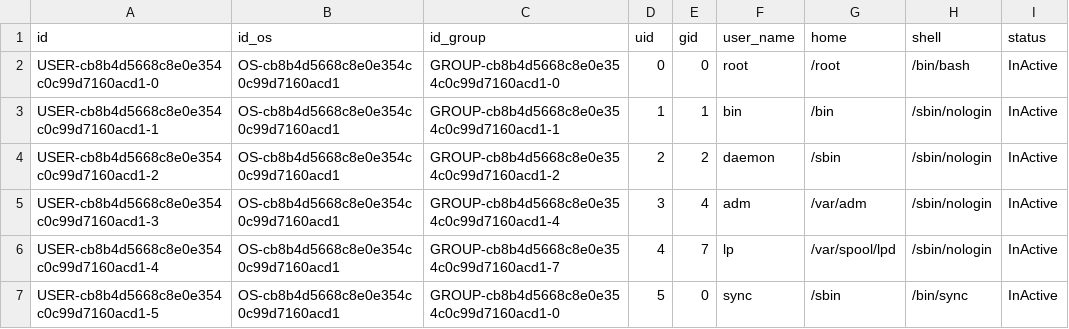
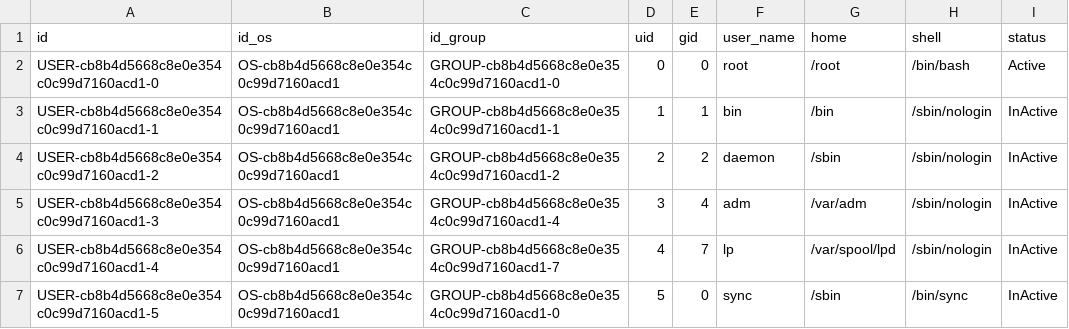
Before and after one commit to kylechenoO/AIOPS_PLATFORM, a CSV file: CMDB/asset/csv/USER.csv, drawn as a sheet; only a part is shown.

```diff
--- a/CMDB/asset/csv/USER.csv
+++ b/CMDB/asset/csv/USER.csv
@@ -1,3 +1,3 @@
 id|id_os|id_group|uid|gid|user_name|home|shell|status
-USER-cb8b4d5668c8e0e354c0c99d7160acd1-0|OS-cb8b4d5668c8e0e354c0c99d7160acd1|GROUP-cb8b4d5668c8e0e354c0c99d7160acd1-0|0|0|root|/root|/bin/bash|InActive
+USER-cb8b4d5668c8e0e354c0c99d7160acd1-0|OS-cb8b4d5668c8e0e354c0c99d7160acd1|GROUP-cb8b4d5668c8e0e354c0c99d7160acd1-0|0|0|root|/root|/bin/bash|Active
 USER-cb8b4d5668c8e0e354c0c99d7160acd1-1|OS-cb8b4d5668c8e0e354c0c99d7160acd1|GROUP-cb8b4d5668c8e0e354c0c99d7160acd1-1|1|1|bin|/bin|/sbin/nologin|InActive
```
Also changed, not shown: CMDB/asset/csv/PORT.csv, 4 other files.
